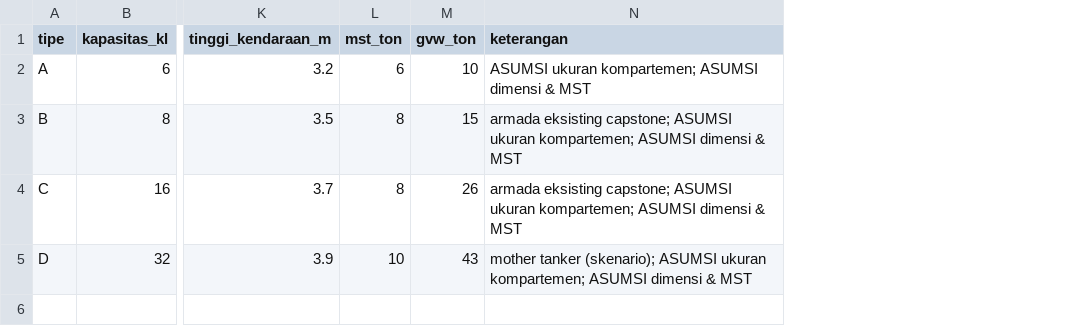
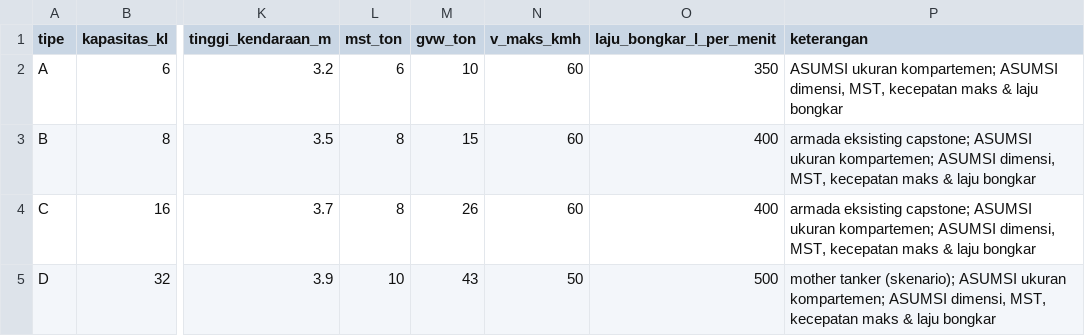
Before and after one commit to asw09zoom-netizen/smartroute-bbm, a CSV file: data/armada.csv, drawn as a sheet; only a part is shown, gaps mark what is left out; addresses are those after the commit; the diff names each change by its address in the sheet, - before the commit and + after, or states it on an @@ line.

```diff
--- a/data/armada.csv
+++ b/data/armada.csv
+column N (v_maks_kmh), rows 2-5: 60 | 60 | 60 | 50
+column O (laju_bongkar_l_per_menit), rows 2-5: 350 | 400 | 400 | 500
-P2 (keterangan): …kompartemen; ASUMSI dimensi & MST
+P2 (keterangan): …kompartemen; ASUMSI dimensi, MST, kecepatan maks & laju bongkar
-P3:P4 (keterangan): …kompartemen; ASUMSI dimensi & MST
+P3:P4 (keterangan): …kompartemen; ASUMSI dimensi, MST, kecepatan maks & laju bongkar
-P5 (keterangan): …kompartemen; ASUMSI dimensi & MST
+P5 (keterangan): …kompartemen; ASUMSI dimensi, MST, kecepatan maks & laju bongkar
```
Also changed, not shown: data/osm_jalan.csv, 6 other files.
